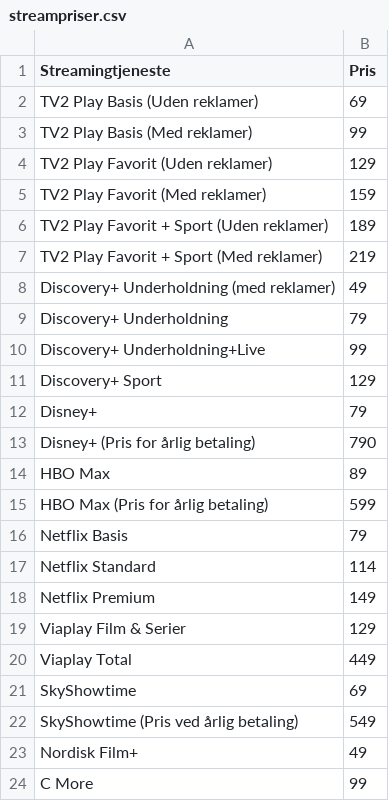
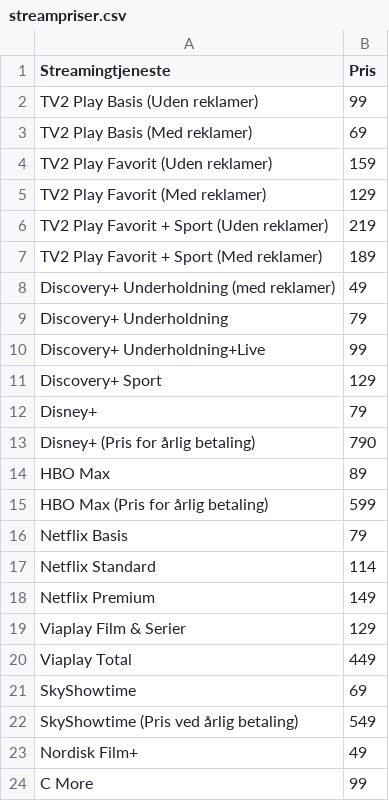
Before and after one commit to CWJNor/kanalcsv, a CSV file: streampriser.csv, drawn as a sheet.

Commit message:
Update file

```diff
--- a/streampriser.csv
+++ b/streampriser.csv
@@ -1,8 +1,8 @@
 Streamingtjeneste,Pris
-TV2 Play Basis (Uden reklamer),69
-TV2 Play Basis (Med reklamer),99
-TV2 Play Favorit (Uden reklamer),129
-TV2 Play Favorit (Med reklamer),159
-TV2 Play Favorit + Sport (Uden reklamer),189
-TV2 Play Favorit + Sport (Med reklamer),219
+TV2 Play Basis (Uden reklamer),99
+TV2 Play Basis (Med reklamer),69
+TV2 Play Favorit (Uden reklamer),159
+TV2 Play Favorit (Med reklamer),129
+TV2 Play Favorit + Sport (Uden reklamer),219
+TV2 Play Favorit + Sport (Med reklamer),189
 Discovery+ Underholdning (med reklamer),49
```
